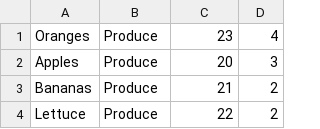
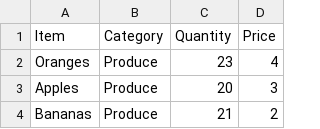
Before and after one commit to cwangg/INST326-Final-Project, a CSV file: grocery store inventory.csv, drawn as a sheet; only a part is shown; the shorter side is filled out with more unchanged rows.

Commit message:
changes

```diff
--- a/grocery store inventory.csv
+++ b/grocery store inventory.csv
@@ -1 +1,2 @@
+Item,Category,Quantity,Price
 Oranges,Produce,23,4
```
